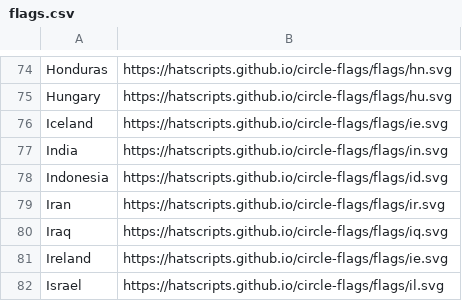
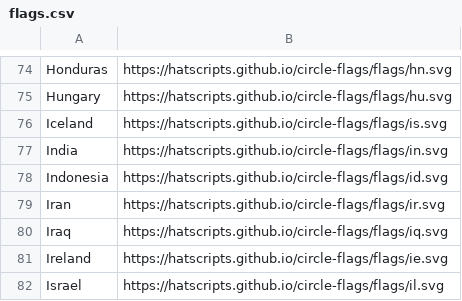
Before and after one commit to melvinalex7/FIT3179, a CSV file: Assignment_2/data/flags.csv, drawn as a sheet; only a part is shown, gaps mark what is left out.

Commit message:
Update Flags.csv

```diff
--- a/Assignment_2/data/flags.csv
+++ b/Assignment_2/data/flags.csv
@@ -75,3 +75,3 @@ Honduras,https://hatscripts.github.io/circle-flags/flags/hn.svg
 Hungary,https://hatscripts.github.io/circle-flags/flags/hu.svg
-Iceland,https://hatscripts.github.io/circle-flags/flags/ie.svg
+Iceland,https://hatscripts.github.io/circle-flags/flags/is.svg
 India,https://hatscripts.github.io/circle-flags/flags/in.svg
```
Also changed, not shown: 1 other file.
